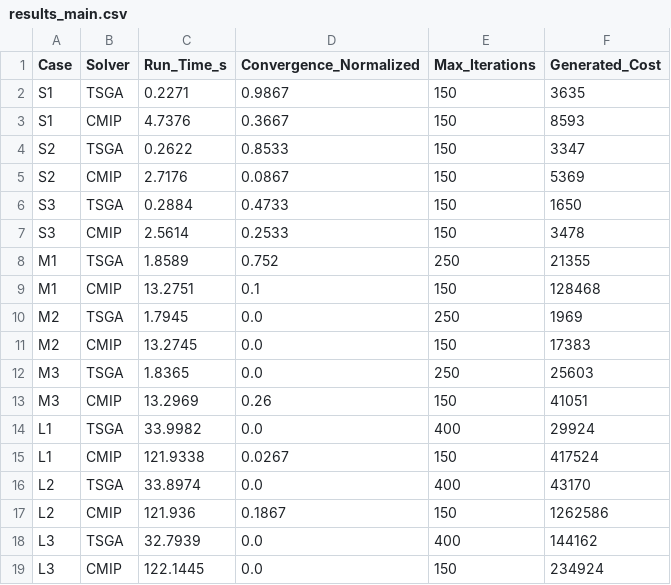
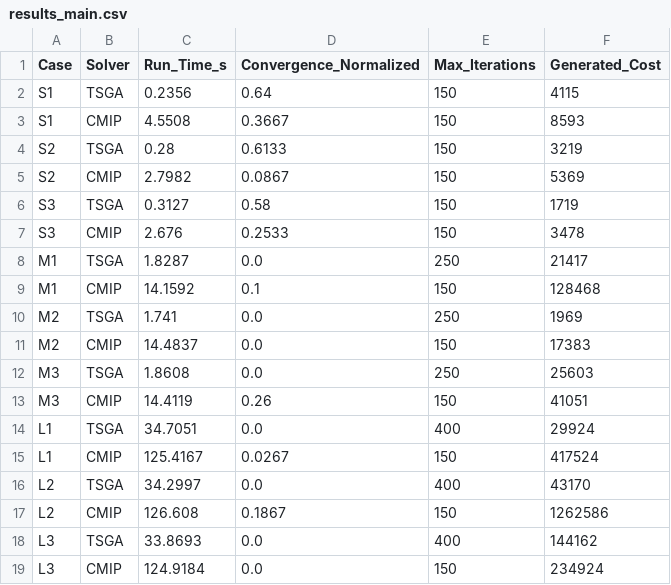
Before and after one commit to UmiMeansSea/TSGA, a CSV file: results_main.csv, drawn as a sheet.

```diff
--- a/results_main.csv
+++ b/results_main.csv
@@ -1,19 +1,19 @@
 Case,Solver,Run_Time_s,Convergence_Normalized,Max_Iterations,Generated_Cost
-S1,TSGA,0.2271,0.9867,150,3635
-S1,CMIP,4.7376,0.3667,150,8593
-S2,TSGA,0.2622,0.8533,150,3347
-S2,CMIP,2.7176,0.0867,150,5369
-S3,TSGA,0.2884,0.4733,150,1650
-S3,CMIP,2.5614,0.2533,150,3478
-M1,TSGA,1.8589,0.752,250,21355
-M1,CMIP,13.2751,0.1,150,128468
-M2,TSGA,1.7945,0.0,250,1969
-M2,CMIP,13.2745,0.0,150,17383
-M3,TSGA,1.8365,0.0,250,25603
-M3,CMIP,13.2969,0.26,150,41051
-L1,TSGA,33.9982,0.0,400,29924
-L1,CMIP,121.9338,0.0267,150,417524
-L2,TSGA,33.8974,0.0,400,43170
-L2,CMIP,121.936,0.1867,150,1262586
-L3,TSGA,32.7939,0.0,400,144162
-L3,CMIP,122.1445,0.0,150,234924
+S1,TSGA,0.2356,0.64,150,4115
+S1,CMIP,4.5508,0.3667,150,8593
+S2,TSGA,0.28,0.6133,150,3219
+S2,CMIP,2.7982,0.0867,150,5369
+S3,TSGA,0.3127,0.58,150,1719
+S3,CMIP,2.676,0.2533,150,3478
+M1,TSGA,1.8287,0.0,250,21417
+M1,CMIP,14.1592,0.1,150,128468
+M2,TSGA,1.741,0.0,250,1969
+M2,CMIP,14.4837,0.0,150,17383
+M3,TSGA,1.8608,0.0,250,25603
+M3,CMIP,14.4119,0.26,150,41051
+L1,TSGA,34.7051,0.0,400,29924
+L1,CMIP,125.4167,0.0267,150,417524
+L2,TSGA,34.2997,0.0,400,43170
+L2,CMIP,126.608,0.1867,150,1262586
+L3,TSGA,33.8693,0.0,400,144162
+L3,CMIP,124.9184,0.0,150,234924
```
Also changed, not shown: results_fitness_history.csv, 24 other files.
